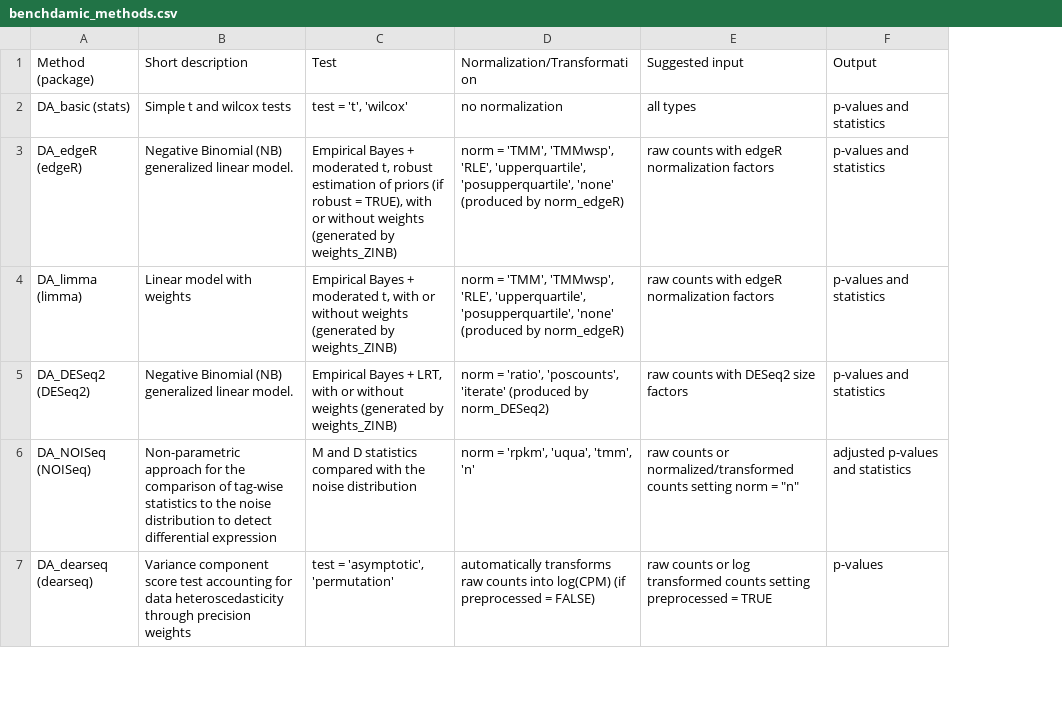
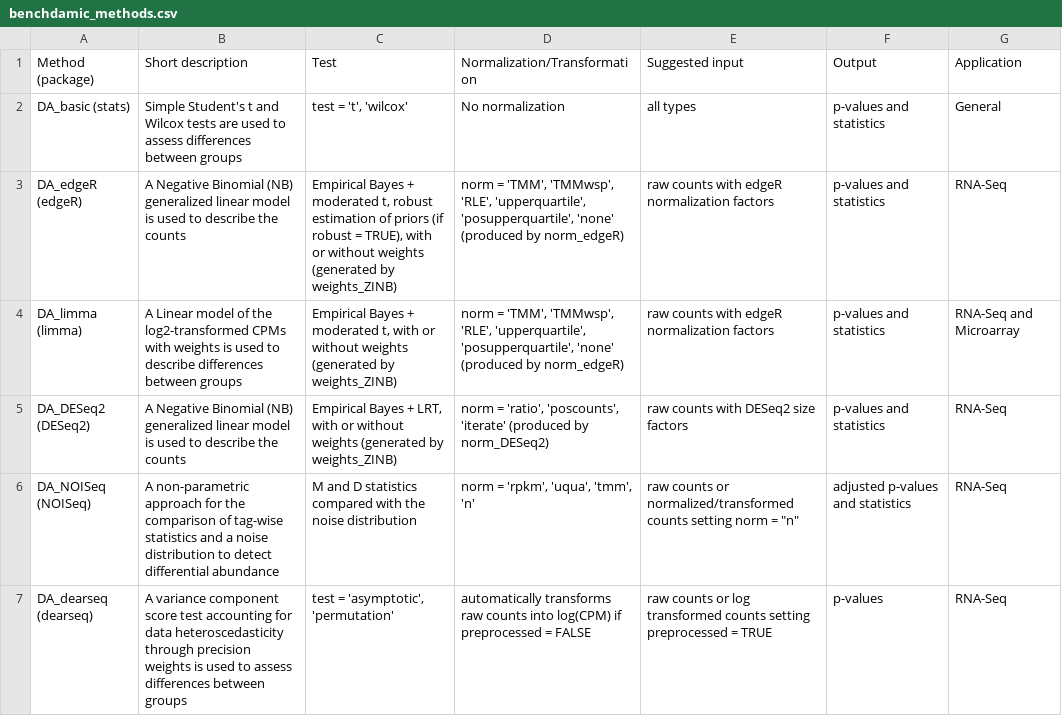
Before and after one commit to mcalgaro93/benchdamicWorkshop, a CSV file: vignettes/benchdamic_methods.csv, drawn as a sheet; only a part is shown; the diff covers the shown part only; the diff names each change by its address in the sheet, - before the commit and + after, or states it on an @@ line.

```diff
--- a/vignettes/benchdamic_methods.csv
+++ b/vignettes/benchdamic_methods.csv
+column G (Application), rows 2-7: General | RNA-Seq | RNA-Seq and Microarray | RNA-Seq | RNA-Seq | RNA-Seq
-B2 (Short description): Simple t and wilcox tests
+B2 (Short description): Simple Student's t and Wilcox tests are used to assess differences between groups
-D2 (Normalization/Transformation): no normalization
+D2 (Normalization/Transformation): No normalization
-B3 (Short description): Negative Binomial (NB) generalized linear model.
+B3 (Short description): A Negative Binomial (NB) generalized linear model is used to describe the counts
-B4 (Short description): Linear model with weights
+B4 (Short description): A Linear model of the log2-transformed CPMs with weights is used to describe differences between groups
-B5 (Short description): Negative Binomial (NB) generalized linear model.
+B5 (Short description): A Negative Binomial (NB) generalized linear model is used to describe the counts
-B6 (Short description): Non-parametric approach for the comparison of tag-wise statistics to the noise distribution to detect differential expression
+B6 (Short description): A non-parametric approach for the comparison of tag-wise statistics and a noise distribution to detect differential abundance
-B7 (Short description): Variance component score test accounting for data heteroscedasticity through precision weights
+B7 (Short description): A variance component score test accounting for data heteroscedasticity through precision weights is used to assess differences between groups
-D7 (Normalization/Transformation): …into log(CPM) (if preprocessed = FALSE)
+D7 (Normalization/Transformation): …into log(CPM) if preprocessed = FALSE
```
Also changed, not shown: 11 edited cells elsewhere in this file, 1 other file.
